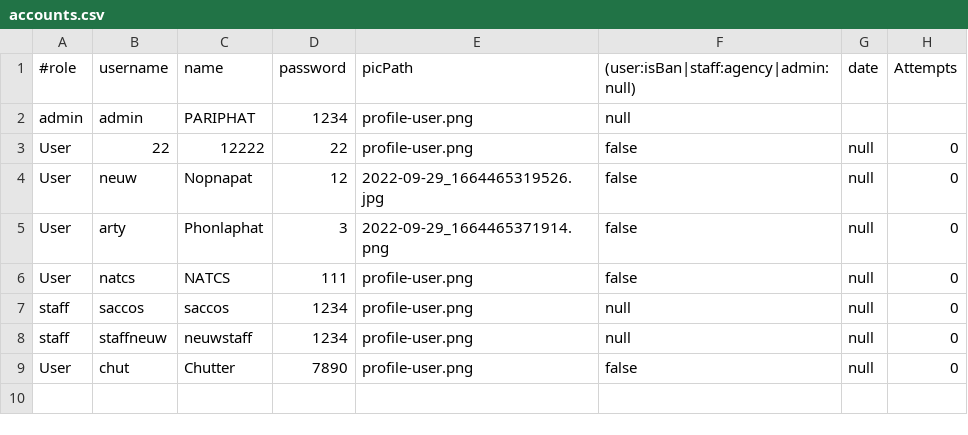
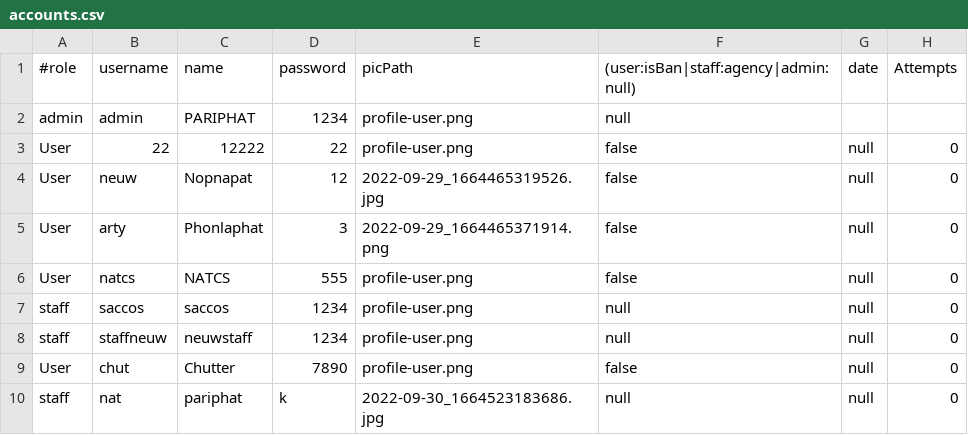
Before and after one commit to Pariphatt/Project_Ku_traffy-fondue, a CSV file: assets/accounts.csv, drawn as a sheet.

```diff
--- a/assets/accounts.csv
+++ b/assets/accounts.csv
@@ -5,3 +5,3 @@ User,neuw,Nopnapat,12,2022-09-29_1664465319526.jpg,false,null,0
 User,arty,Phonlaphat,3,2022-09-29_1664465371914.png,false,null,0
-User,natcs,NATCS,111,profile-user.png,false,null,0
+User,natcs,NATCS,555,profile-user.png,false,null,0
 staff,saccos,saccos,1234,profile-user.png,null,null,0
@@ -9 +9,2 @@ staff,staffneuw,neuwstaff,1234,profile-user.png,null,null,0
 User,chut,Chutter,7890,profile-user.png,false,null,0
+staff,nat,pariphat,k,2022-09-30_1664523183686.jpg,null,null,0
```
Also changed, not shown: 7 other files.
